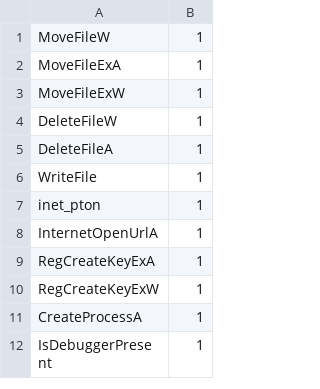
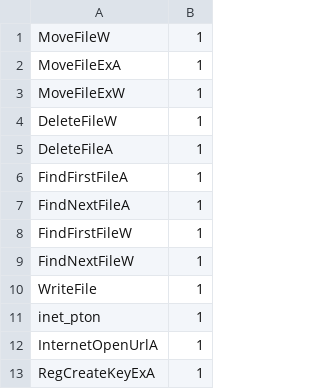
Before and after one commit to MachineHunter/SafeExecute, a CSV file: rules/rules.csv, drawn as a sheet; only a part is shown; the shorter side is filled out with more unchanged rows.

```diff
--- a/rules/rules.csv
+++ b/rules/rules.csv
@@ -5,2 +5,6 @@ DeleteFileW,1
 DeleteFileA,1
+FindFirstFileA,1
+FindNextFileA,1
+FindFirstFileW,1
+FindNextFileW,1
 WriteFile,1
```
Also changed, not shown: 5 other files.
